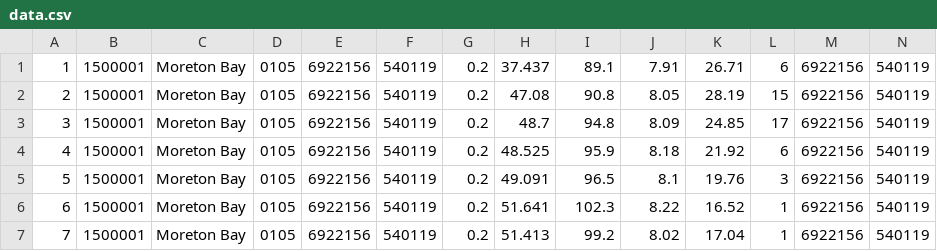
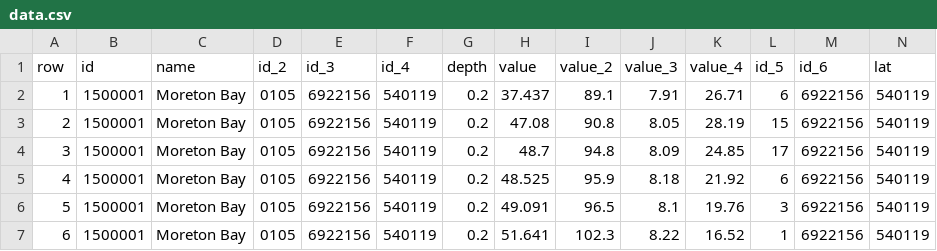
Before and after one commit to NikChao/Moreton-Bay-Waterways-Data, a CSV file: data.csv, drawn as a sheet; only a part is shown; the shorter side is filled out with more unchanged rows; rows hold the shown columns only; the diff names each change by its address in the sheet, - before the commit and + after, or states it on an @@ line.

Commit message:
Update data.csv

```diff
--- a/data.csv
+++ b/data.csv
+row 1: row | id | name | id_2 | id_3 | id_4 | depth | value | value_2 | value_3 | value_4 | id_5 | id_6 | lat
```
